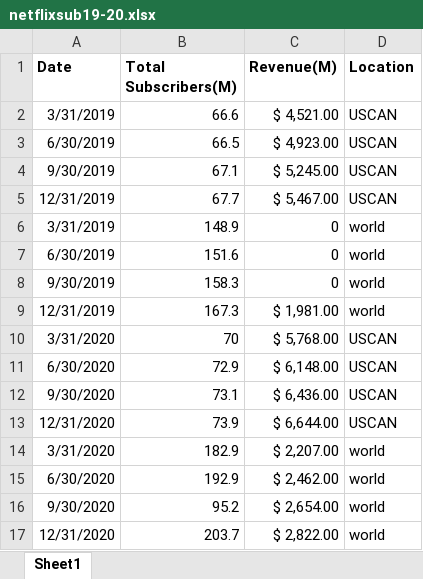
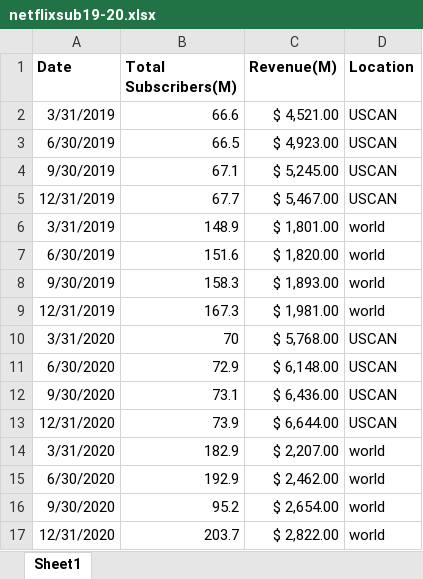
Before and after one commit to skayhan13/Pandemic-Watching, an Excel workbook: netflixsub19-20.xlsx, sheet Sheet1, drawn as a sheet; values as stored, in another font and other column widths than the file's, no borders; the diff names each change by its address in the sheet, - before the commit and + after, or states it on an @@ line.

Commit message:
updated file

```diff
--- a/netflixsub19-20.xlsx (sheet Sheet1)
+++ b/netflixsub19-20.xlsx (sheet Sheet1)
-C6 (Revenue(M)): 0
+C6 (Revenue(M)): $ 1,801.00
-C7 (Revenue(M)): 0
+C7 (Revenue(M)): $ 1,820.00
-C8 (Revenue(M)): 0
+C8 (Revenue(M)): $ 1,893.00
```
